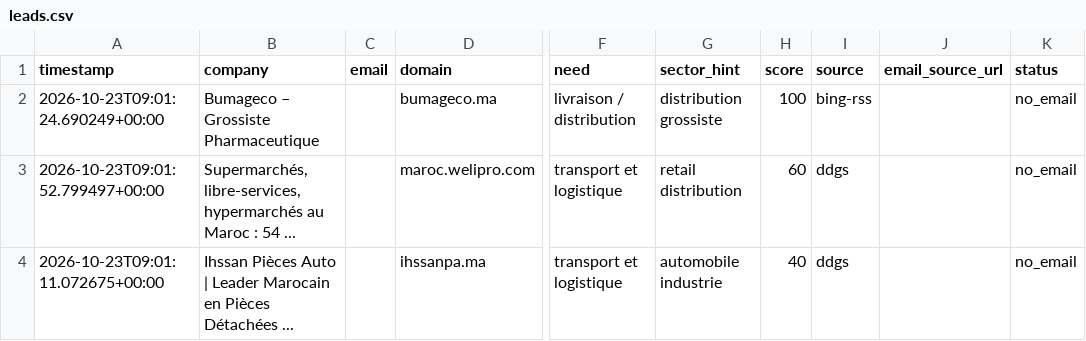
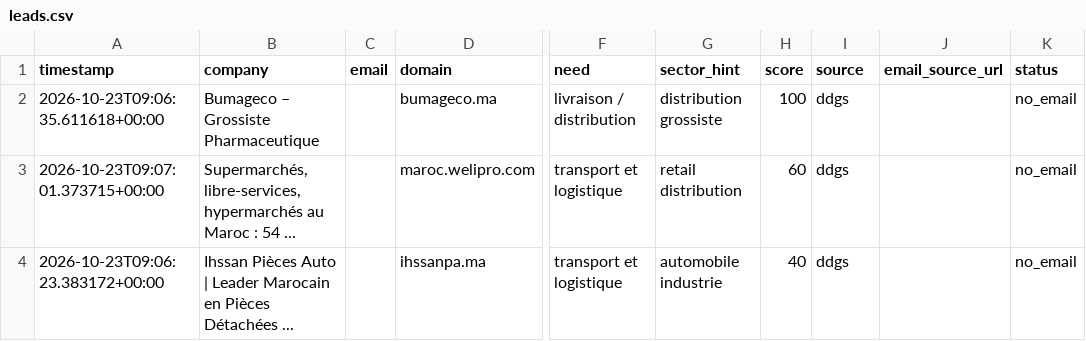
Before and after one commit to OMAR3689/OMAR3689, a CSV file: transport-lead-agent/data/leads.csv, drawn as a sheet; only a part is shown, gaps mark what is left out; the diff names each change by its address in the sheet, - before the commit and + after, or states it on an @@ line.

```diff
--- a/transport-lead-agent/data/leads.csv
+++ b/transport-lead-agent/data/leads.csv
-A2 (timestamp): 2026-10-23T09:01:24.690249+00:00
+A2 (timestamp): 2026-10-23T09:06:35.611618+00:00
-I2 (source): bing-rss
+I2 (source): ddgs
-A3 (timestamp): 2026-10-23T09:01:52.799497+00:00
+A3 (timestamp): 2026-10-23T09:07:01.373715+00:00
-A4 (timestamp): 2026-10-23T09:01:11.072675+00:00
+A4 (timestamp): 2026-10-23T09:06:23.383172+00:00
```
Also changed, not shown: 1 other file.
